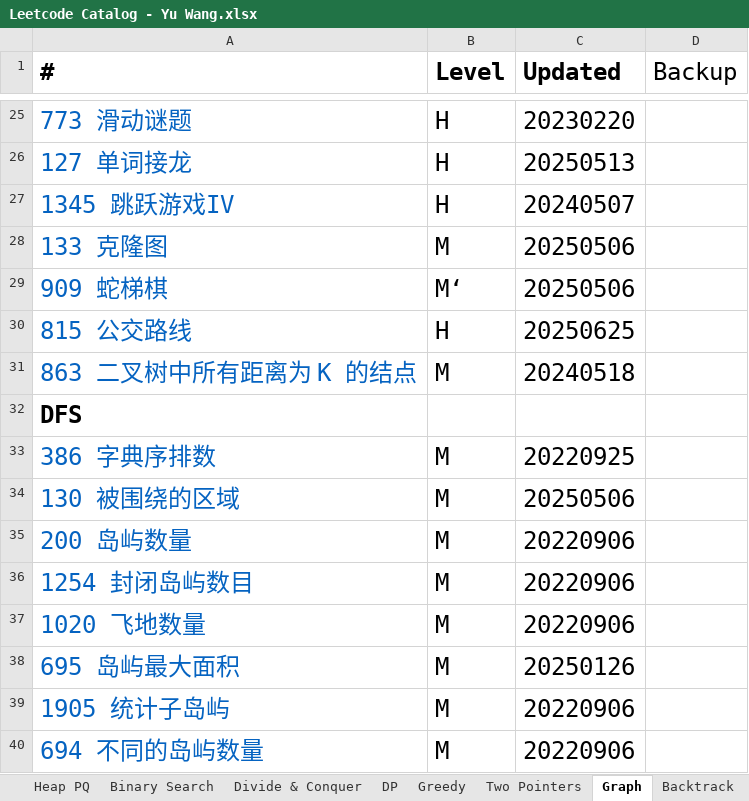
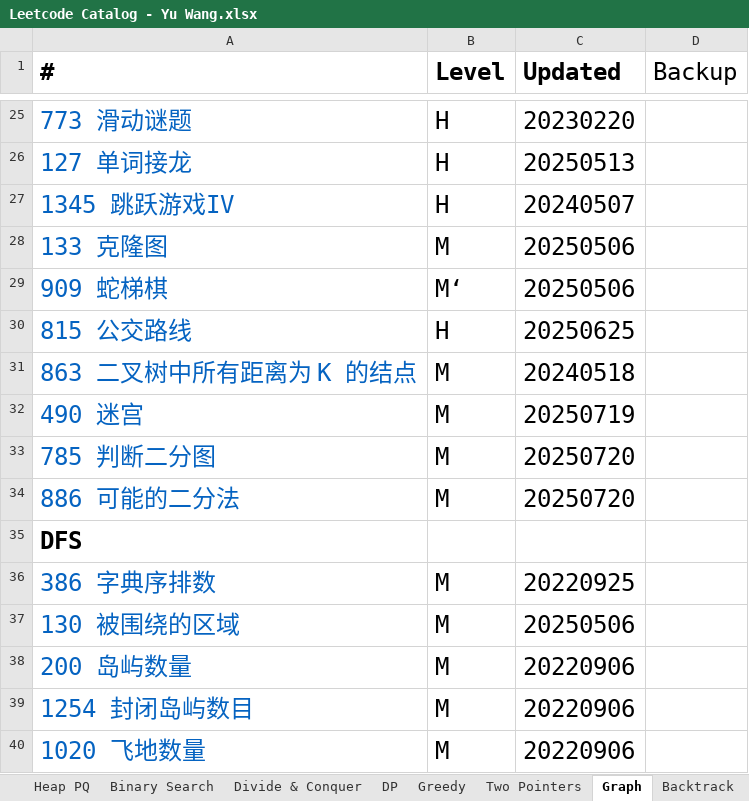
Before and after one commit to chriswang27/MyStudyNotes, an Excel workbook: Algorithms/Leetcode/Leetcode Catalog - Yu Wang.xlsx, sheet Graph, drawn as a sheet; only a part is shown, gaps mark what is left out; the shorter side is filled out with more unchanged rows; values as stored, in another font and other column widths than the file's, no borders; the diff names each change by its address in the sheet, - before the commit and + after, or states it on an @@ line.

```diff
--- a/Algorithms/Leetcode/Leetcode Catalog - Yu Wang.xlsx (sheet Graph)
+++ b/Algorithms/Leetcode/Leetcode Catalog - Yu Wang.xlsx (sheet Graph)
+row 32: 490 迷宫 | M | 20250719
+row 33: 785 判断二分图 | M | 20250720
+row 34: 886 可能的二分法 | M | 20250720
```
Also changed, not shown: sheet Greedy, sheet Heap PQ, sheet Backtrack, sheet Binary Search, sheet Hash, sheet Simulation, 1 more sheet, 1 other file.
